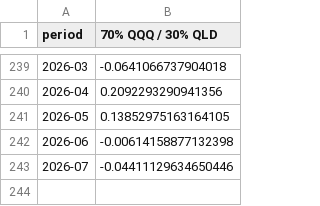
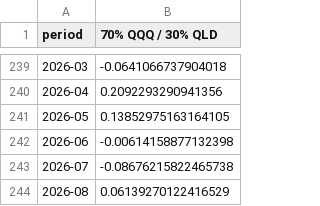
Before and after one commit to peacefulmind43/leverage-research, a CSV file: qqq-qld/backtests/qqq70_qld30/results/monthly_returns.csv, drawn as a sheet; only a part is shown, gaps mark what is left out.

```diff
--- a/qqq-qld/backtests/qqq70_qld30/results/monthly_returns.csv
+++ b/qqq-qld/backtests/qqq70_qld30/results/monthly_returns.csv
@@ -242,2 +242,3 @@ period,70% QQQ / 30% QLD
 2026-06,-0.00614158877132398
-2026-07,-0.04411129634650446
+2026-07,-0.08676215822465738
+2026-08,0.06139270122416529
```
Also changed, not shown: qqq-qld/backtests/qqq70_qld30/results/kelly_sensitivity.csv, qqq-qld/backtests/qqq70_qld30/results/summary_metrics.csv, 29 other files.
